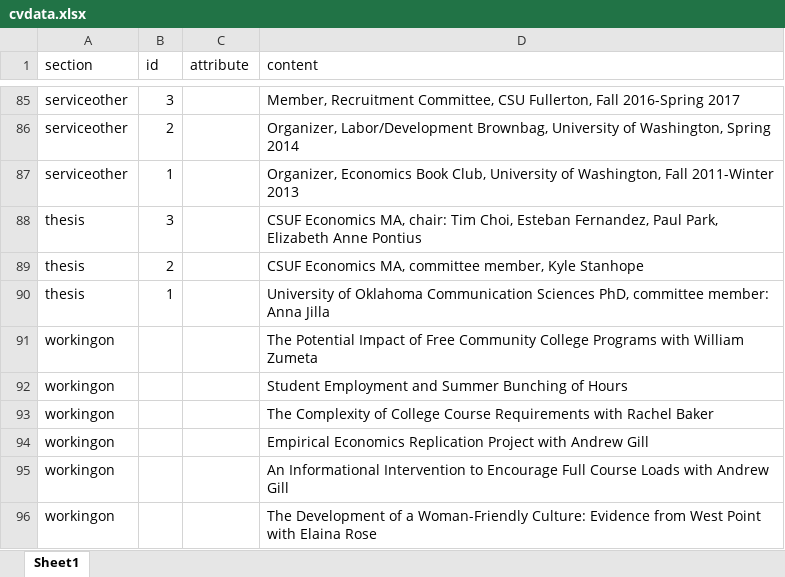
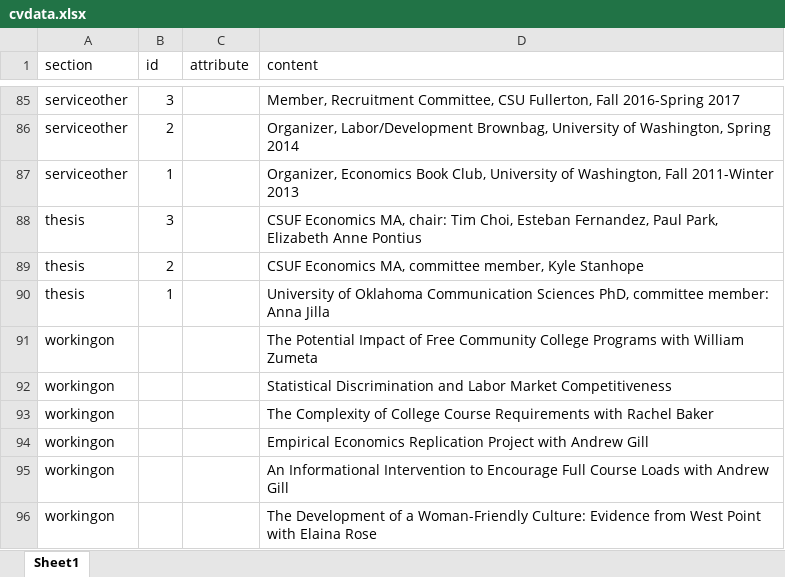
Before and after one commit to NickCH-K/CVRoller, an Excel workbook: example/cvdata.xlsx, sheet Sheet1, drawn as a sheet; only a part is shown, gaps mark what is left out; values as stored, in another font and other column widths than the file's, no borders; the diff names each change by its address in the sheet, - before the commit and + after, or states it on an @@ line.

```diff
--- a/example/cvdata.xlsx (sheet Sheet1)
+++ b/example/cvdata.xlsx (sheet Sheet1)
-D92 (content): Student Employment and Summer Bunching of Hours
+D92 (content): Statistical Discrimination and Labor Market Competitiveness
```
Also changed, not shown: 7 other files.
